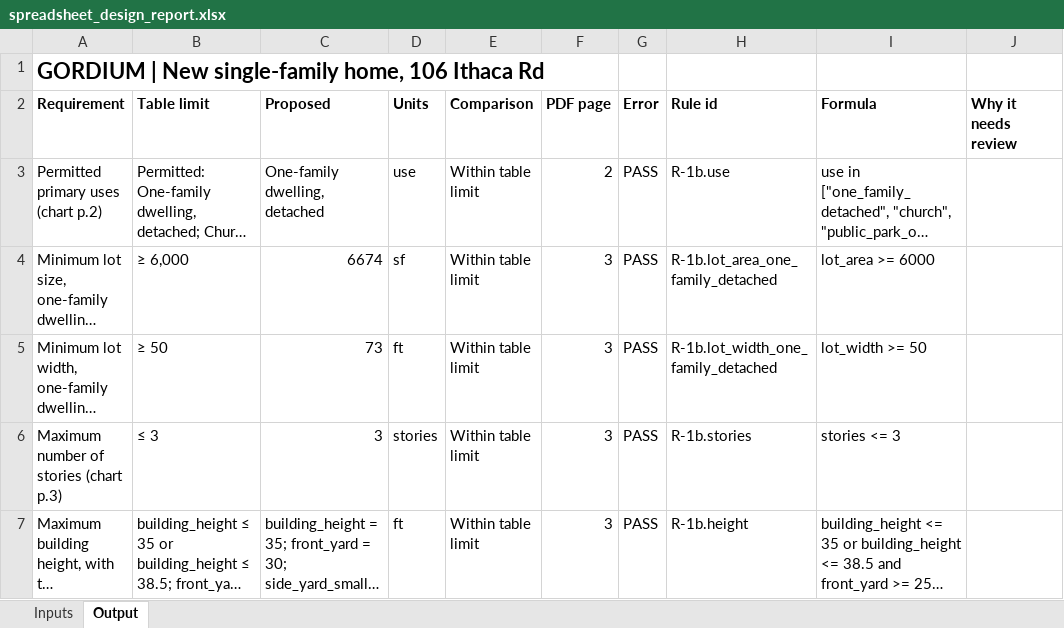
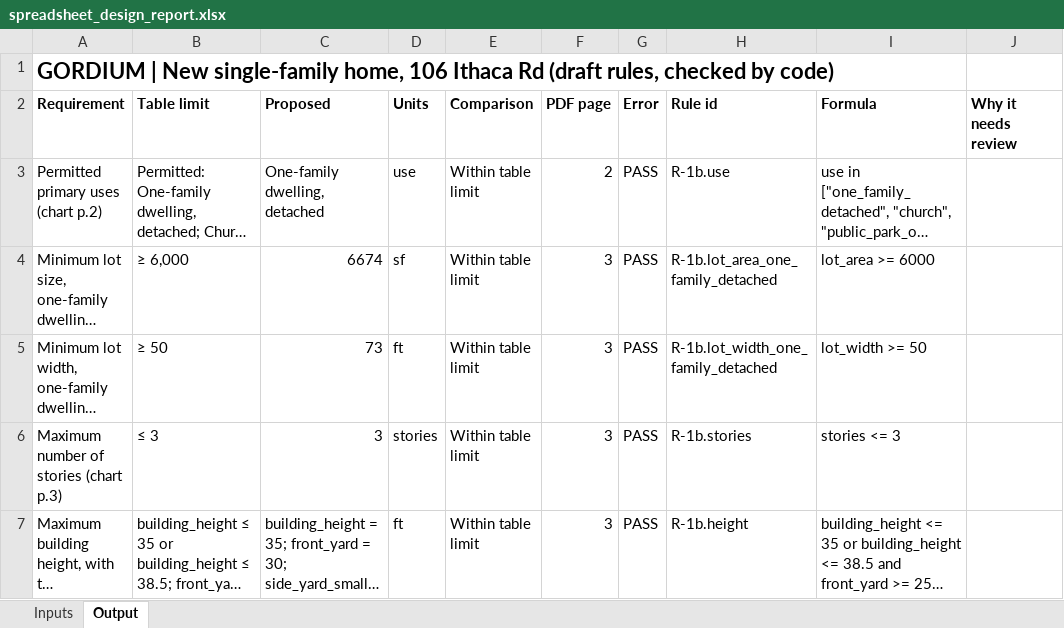
Before and after one commit to bz28/gordium, an Excel workbook: test_data/test_sites/new_york/ithaca_city/106_ithaca_rd/spreadsheet_design_report.xlsx, sheet Output, drawn as a sheet; only a part is shown; long unchanged cells end in …; values as stored, in another font and other column widths than the file's, no borders; the diff names each change by its address in the sheet, - before the commit and + after, or states it on an @@ line.

```diff
--- a/test_data/test_sites/new_york/ithaca_city/106_ithaca_rd/spreadsheet_design_report.xlsx (sheet Output)
+++ b/test_data/test_sites/new_york/ithaca_city/106_ithaca_rd/spreadsheet_design_report.xlsx (sheet Output)
-A1: …Ithaca Rd
+A1: …Ithaca Rd (draft rules, checked by code)
```
Also changed, not shown: 3 other files.
